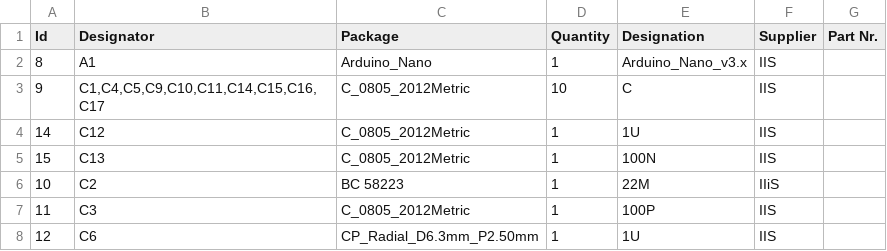
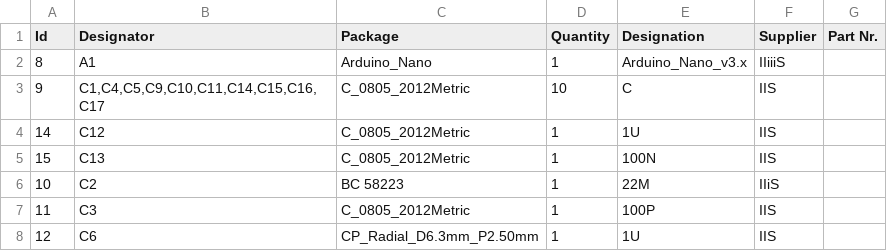
Before and after one commit to Fridoku/gausskanone, a CSV file: BOM.csv, drawn as a sheet; only a part is shown.

Commit message:
Update BOM.csv

```diff
--- a/BOM.csv
+++ b/BOM.csv
@@ -1,3 +1,3 @@
 Id,Designator,Package,Quantity,Designation,Supplier,Part Nr.
-8,A1,Arduino_Nano,1,Arduino_Nano_v3.x,IIS,
+8,A1,Arduino_Nano,1,Arduino_Nano_v3.x,IIiiiS,
 9,"C1,C4,C5,C9,C10,C11,C14,C15,C16,C17",C_0805_2012Metric,10,C,IIS,
```
